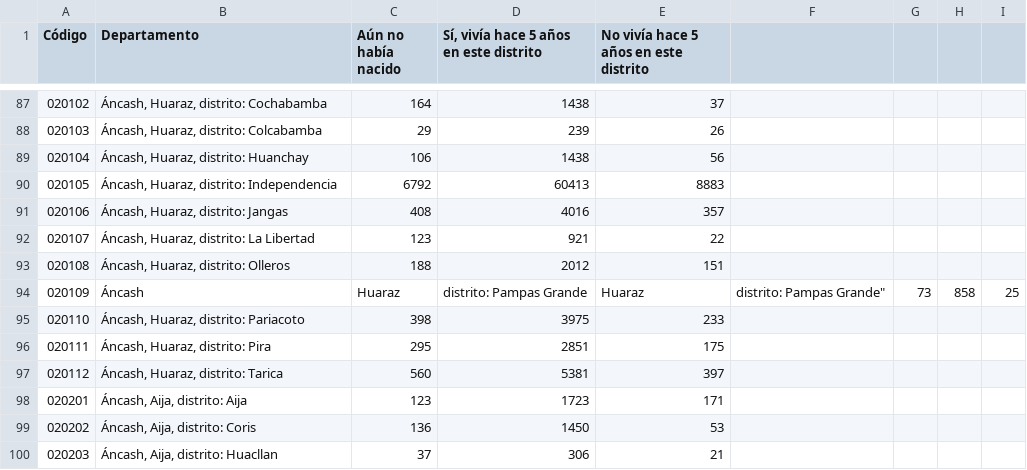
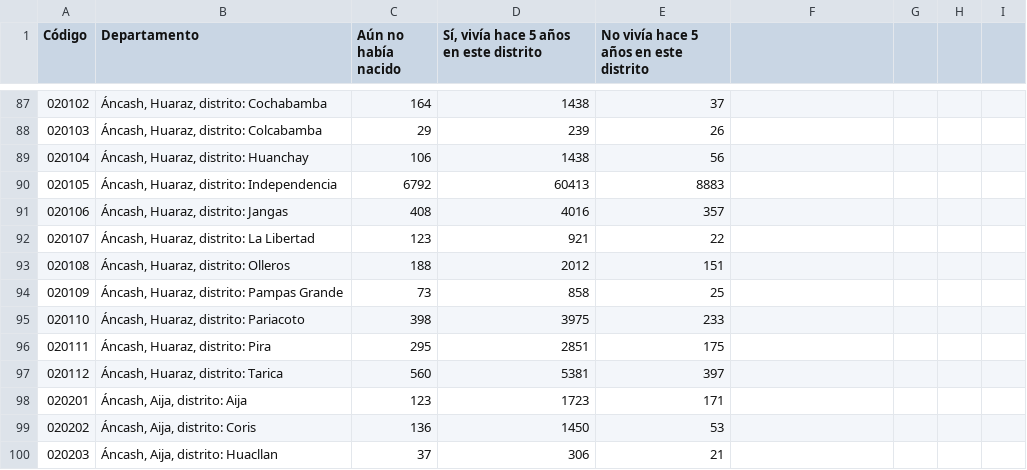
Before and after one commit to CuevaGavilanBenjamin/analitica, a CSV file: BENJAMIN/Extract_movimientos/Movimientos_Distrito.csv, drawn as a sheet; only a part is shown, gaps mark what is left out.

```diff
--- a/BENJAMIN/Extract_movimientos/Movimientos_Distrito.csv
+++ b/BENJAMIN/Extract_movimientos/Movimientos_Distrito.csv
@@ -93,3 +93,3 @@ Código,Departamento,Aún no había nacido,"Sí, vivía hace 5 años en este dis
 020108,"Áncash, Huaraz, distrito: Olleros",188,2012,151
-020109,Áncash, Huaraz, distrito: Pampas Grande, Huaraz, distrito: Pampas Grande",73,858,25
+020109,"Áncash, Huaraz, distrito: Pampas Grande",73,858,25
 020110,"Áncash, Huaraz, distrito: Pariacoto",398,3975,233
```
Also changed, not shown: 4 other files.
